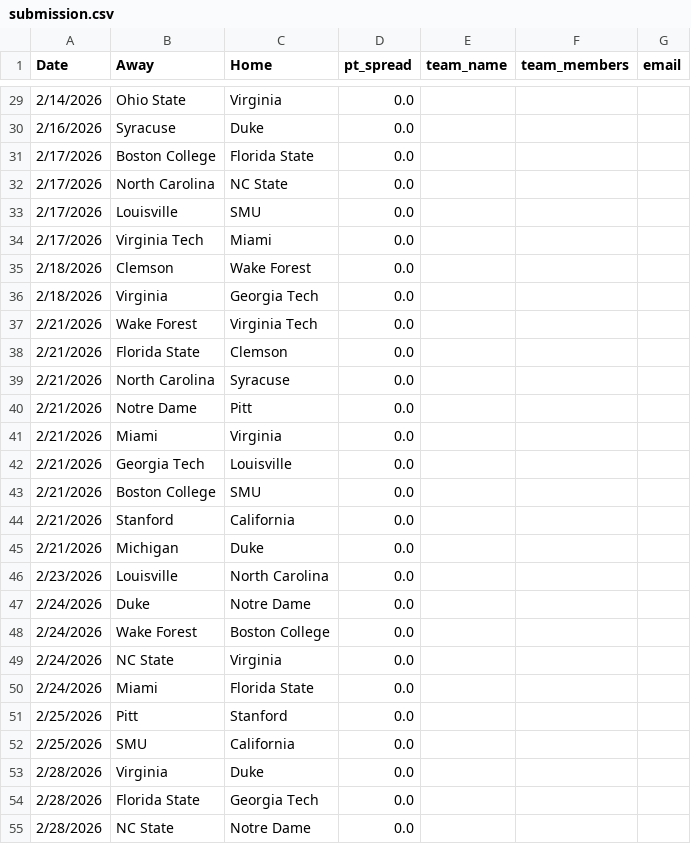
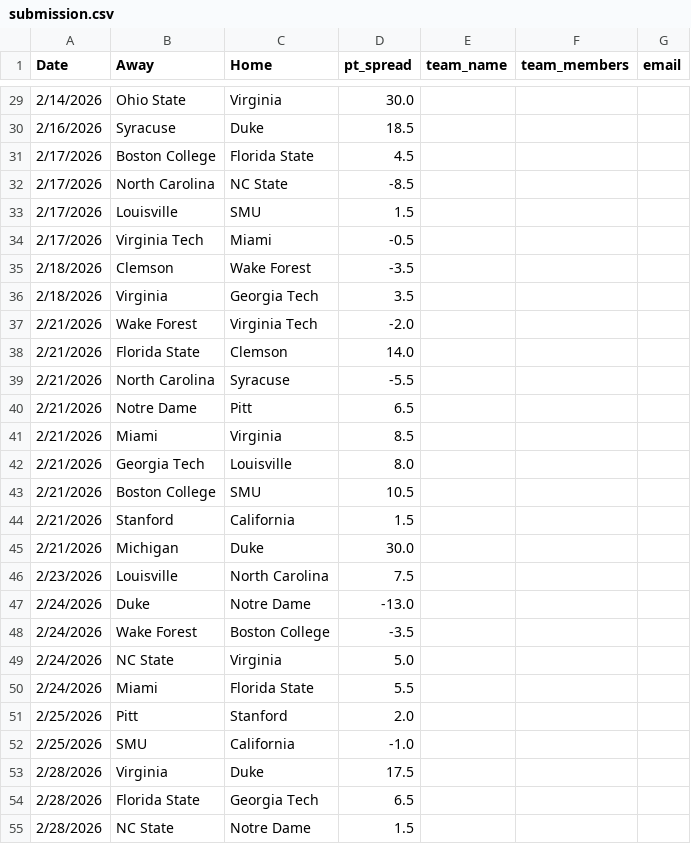
Before and after one commit to masonphounsavath/triangle-sports-spread, a CSV file: submissions/submission.csv, drawn as a sheet; only a part is shown, gaps mark what is left out; the diff covers the shown part only.

```diff
--- a/submissions/submission.csv
+++ b/submissions/submission.csv
@@ -29,27 +29,27 @@ Date,Away,Home,pt_spread,team_name,team_members,email
-2/14/2026,Ohio State,Virginia,0.0,,,
-2/16/2026,Syracuse,Duke,0.0,,,
-2/17/2026,Boston College,Florida State,0.0,,,
-2/17/2026,North Carolina,NC State,0.0,,,
-2/17/2026,Louisville,SMU,0.0,,,
-2/17/2026,Virginia Tech,Miami,0.0,,,
-2/18/2026,Clemson,Wake Forest,0.0,,,
-2/18/2026,Virginia,Georgia Tech,0.0,,,
-2/21/2026,Wake Forest,Virginia Tech,0.0,,,
-2/21/2026,Florida State,Clemson,0.0,,,
-2/21/2026,North Carolina,Syracuse,0.0,,,
-2/21/2026,Notre Dame,Pitt,0.0,,,
-2/21/2026,Miami,Virginia,0.0,,,
-2/21/2026,Georgia Tech,Louisville,0.0,,,
-2/21/2026,Boston College,SMU,0.0,,,
-2/21/2026,Stanford,California,0.0,,,
-2/21/2026,Michigan,Duke,0.0,,,
-2/23/2026,Louisville,North Carolina,0.0,,,
-2/24/2026,Duke,Notre Dame,0.0,,,
-2/24/2026,Wake Forest,Boston College,0.0,,,
-2/24/2026,NC State,Virginia,0.0,,,
-2/24/2026,Miami,Florida State,0.0,,,
-2/25/2026,Pitt,Stanford,0.0,,,
-2/25/2026,SMU,California,0.0,,,
-2/28/2026,Virginia,Duke,0.0,,,
-2/28/2026,Florida State,Georgia Tech,0.0,,,
-2/28/2026,NC State,Notre Dame,0.0,,,
+2/14/2026,Ohio State,Virginia,30.0,,,
+2/16/2026,Syracuse,Duke,18.5,,,
+2/17/2026,Boston College,Florida State,4.5,,,
+2/17/2026,North Carolina,NC State,-8.5,,,
+2/17/2026,Louisville,SMU,1.5,,,
+2/17/2026,Virginia Tech,Miami,-0.5,,,
+2/18/2026,Clemson,Wake Forest,-3.5,,,
+2/18/2026,Virginia,Georgia Tech,3.5,,,
+2/21/2026,Wake Forest,Virginia Tech,-2.0,,,
+2/21/2026,Florida State,Clemson,14.0,,,
+2/21/2026,North Carolina,Syracuse,-5.5,,,
+2/21/2026,Notre Dame,Pitt,6.5,,,
+2/21/2026,Miami,Virginia,8.5,,,
+2/21/2026,Georgia Tech,Louisville,8.0,,,
+2/21/2026,Boston College,SMU,10.5,,,
+2/21/2026,Stanford,California,1.5,,,
+2/21/2026,Michigan,Duke,30.0,,,
+2/23/2026,Louisville,North Carolina,7.5,,,
+2/24/2026,Duke,Notre Dame,-13.0,,,
+2/24/2026,Wake Forest,Boston College,-3.5,,,
+2/24/2026,NC State,Virginia,5.0,,,
+2/24/2026,Miami,Florida State,5.5,,,
+2/25/2026,Pitt,Stanford,2.0,,,
+2/25/2026,SMU,California,-1.0,,,
+2/28/2026,Virginia,Duke,17.5,,,
+2/28/2026,Florida State,Georgia Tech,6.5,,,
+2/28/2026,NC State,Notre Dame,1.5,,,
```
Also changed, not shown: 60 edited cells elsewhere in this file, 6 other files.
